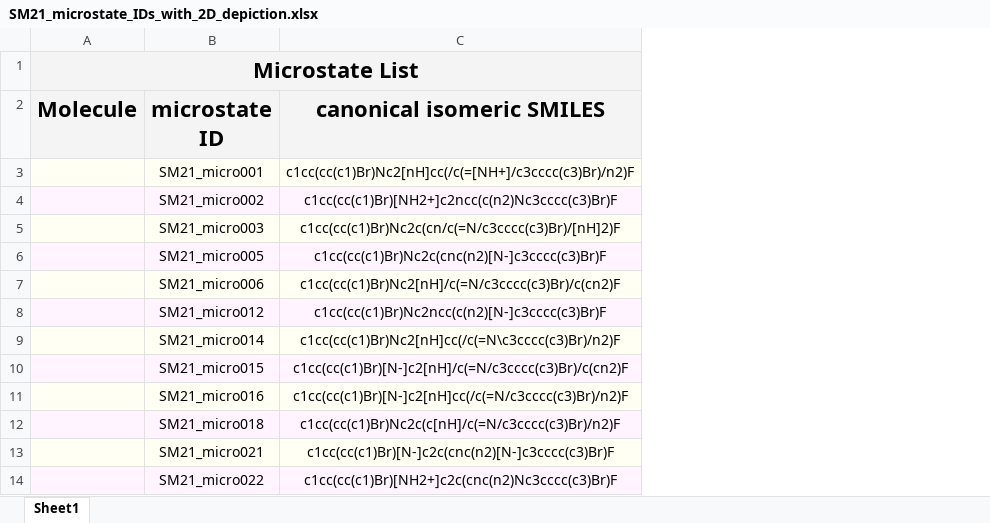
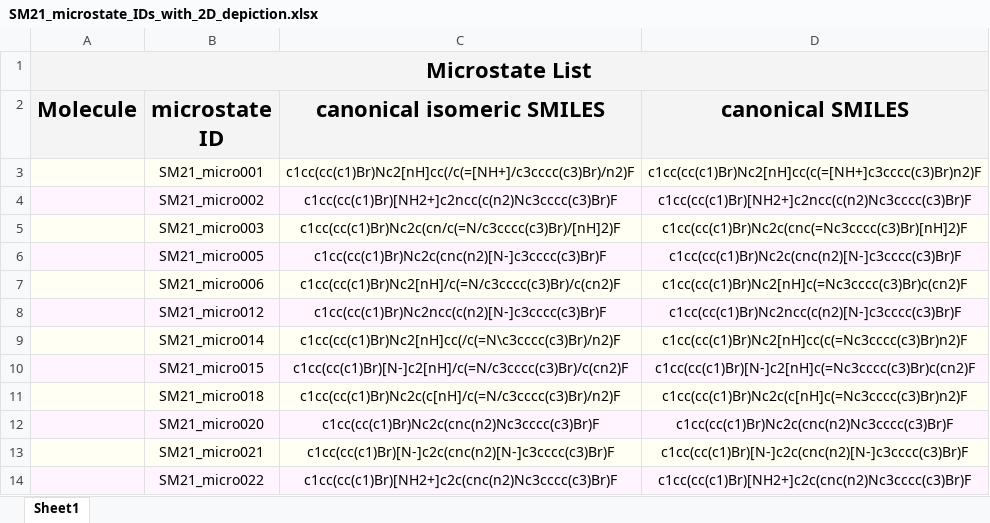
Before and after one commit to choderalab/SAMPL6-reference-epik-calculations-old, an Excel workbook: microstates/SM21_microstate_IDs_with_2D_depiction.xlsx, sheet Sheet1, drawn as a sheet; only a part is shown; values as stored, in another font and other column widths than the file's, no borders; charts and pictures not drawn; removed rows and columns are numbered as before the commit, all else as after; the diff names each change by its address in the sheet, - before the commit and + after, or states it on an @@ line.

```diff
--- a/microstates/SM21_microstate_IDs_with_2D_depiction.xlsx (sheet Sheet1)
+++ b/microstates/SM21_microstate_IDs_with_2D_depiction.xlsx (sheet Sheet1)
+column D (canonical SMILES), rows 3-11: c1cc(cc(c1)Br)Nc2[nH]cc(c(=[NH+]c3cccc(c3)Br)n2)F | c1cc(cc(c1)Br)[NH2+]c2ncc(c(n2)Nc3cccc(c3)Br)F | c1cc(cc(c1)Br)Nc2c(cnc(=Nc3cccc(c3)Br)[nH]2)F | c1cc(cc(c1)Br)Nc2c(cnc(n2)[N-]c3cccc(c3)Br)F | c1cc(cc(c1)Br)Nc2[nH]c(=Nc3cccc(c3)Br)c(cn2)F | c1cc(cc(c1)Br)Nc2ncc(c(n2)[N-]c3cccc(c3)Br)F | c1cc(cc(c1)Br)Nc2[nH]cc(c(=Nc3cccc(c3)Br)n2)F | c1cc(cc(c1)Br)[N-]c2[nH]c(=Nc3cccc(c3)Br)c(cn2)F | c1cc(cc(c1)Br)Nc2c(c[nH]c(=Nc3cccc(c3)Br)n2)F; rows 13-14: c1cc(cc(c1)Br)[N-]c2c(cnc(n2)[N-]c3cccc(c3)Br)F | c1cc(cc(c1)Br)[NH2+]c2c(cnc(n2)Nc3cccc(c3)Br)F
-row 11:  | SM21_micro016 | c1cc(cc(c1)Br)[N-]c2[nH]cc(/c(=N/c3cccc(c3)Br)/n2)F
+row 12:  | SM21_micro020 | c1cc(cc(c1)Br)Nc2c(cnc(n2)Nc3cccc(c3)Br)F | c1cc(cc(c1)Br)Nc2c(cnc(n2)Nc3cccc(c3)Br)F
```
Also changed, not shown: charts or pictures, microstates/SM10_microstate_IDs_with_2D_depiction.xlsx, microstates/SM18_microstate_IDs_with_2D_depiction.xlsx, 51 other files.
